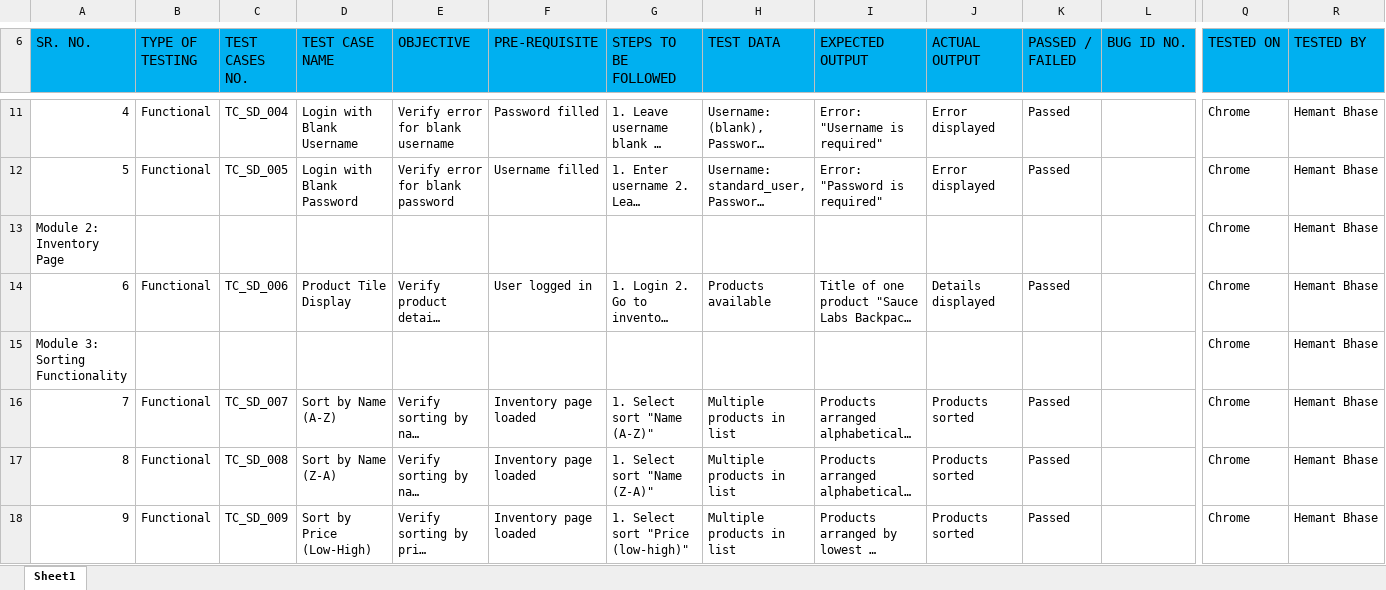
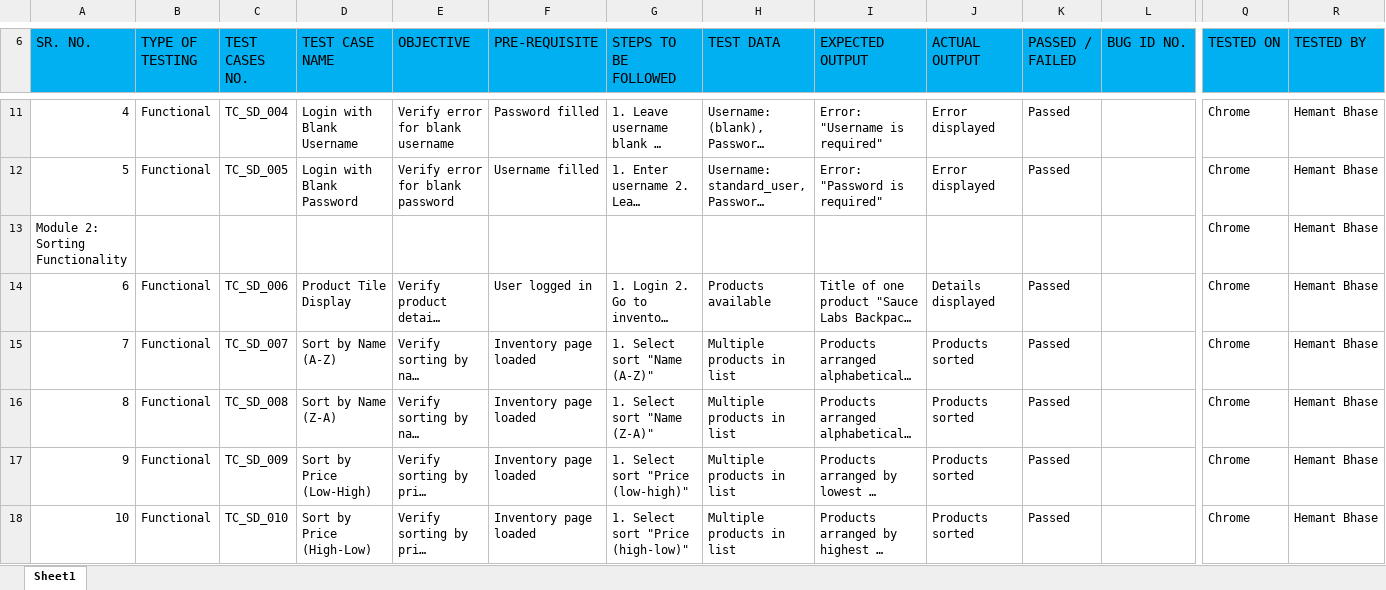
Before and after one commit to hemant3580/Capstone_Project_SauceDemo_Testing, an Excel workbook: Test Cases/Test Cases - Manual.xlsx, sheet Sheet1, drawn as a sheet; only a part is shown, gaps mark what is left out; the shorter side is filled out with more unchanged rows; long unchanged cells end in …; values as stored, in another font and other column widths than the file's, no borders; removed rows and columns are numbered as before the commit, all else as after; rows hold the shown columns only; the diff covers the shown part only; the diff names each change by its address in the sheet, - before the commit and + after, or states it on an @@ line.

```diff
--- a/Test Cases/Test Cases - Manual.xlsx (sheet Sheet1)
+++ b/Test Cases/Test Cases - Manual.xlsx (sheet Sheet1)
-A13 (SR. NO.): Module 2: Inventory Page
+A13 (SR. NO.): Module 2: Sorting Functionality
-row 15: Module 3: Sorting Functionality |  |  |  |  |  |  |  |  |  |  |  | Chrome | Hemant Bhase
```
Also changed, not shown: 1 added row and 3 edited cells elsewhere in this sheet, Test Cases/Test Cases - Automation.xlsx, Test Plan/Test Plan SauceDemo.xlsx.
